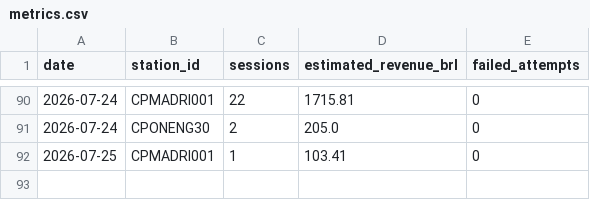
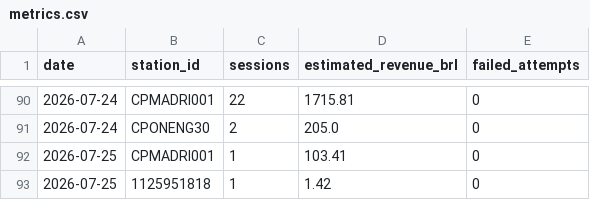
Before and after one commit to Thrcordeiro/ev-monitor, a CSV file: data/metrics.csv, drawn as a sheet; only a part is shown, gaps mark what is left out.

```diff
--- a/data/metrics.csv
+++ b/data/metrics.csv
@@ -92 +92,2 @@ date,station_id,sessions,estimated_revenue_brl,failed_attempts
 2026-07-25,CPMADRI001,1,103.41,0
+2026-07-25,1125951818,1,1.42,0
```
Also changed, not shown: data/sessions.csv, 5 other files.
